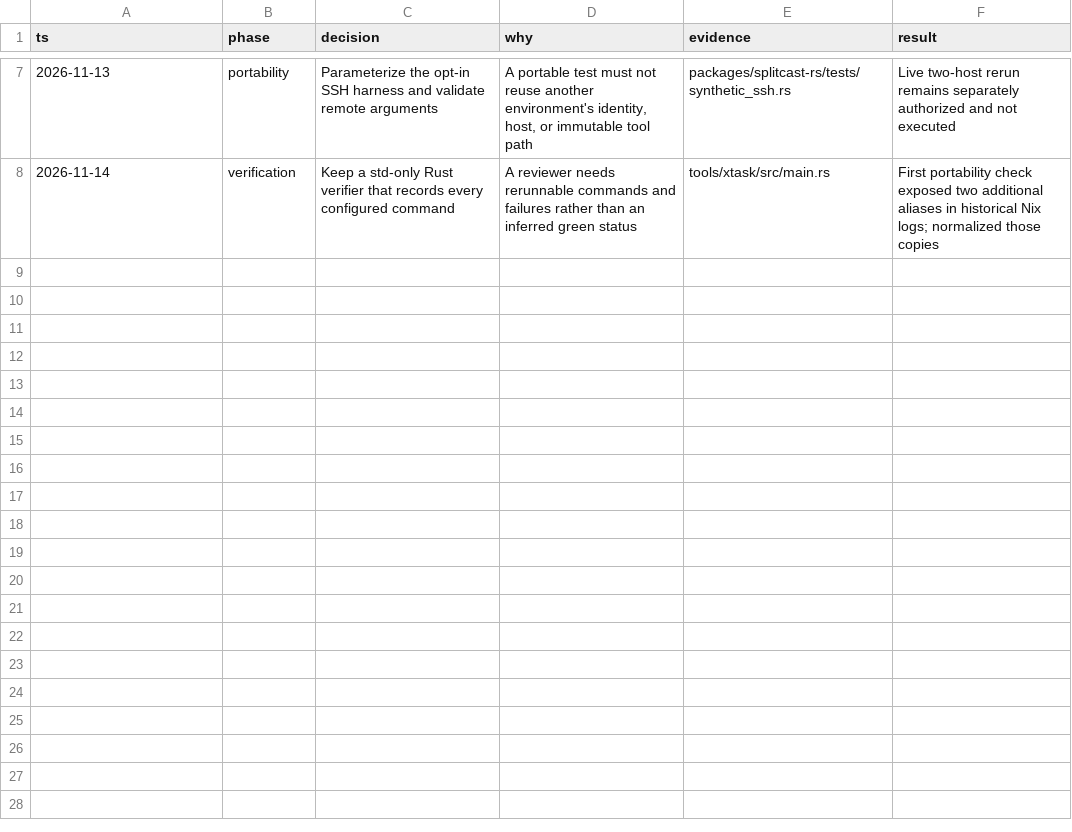
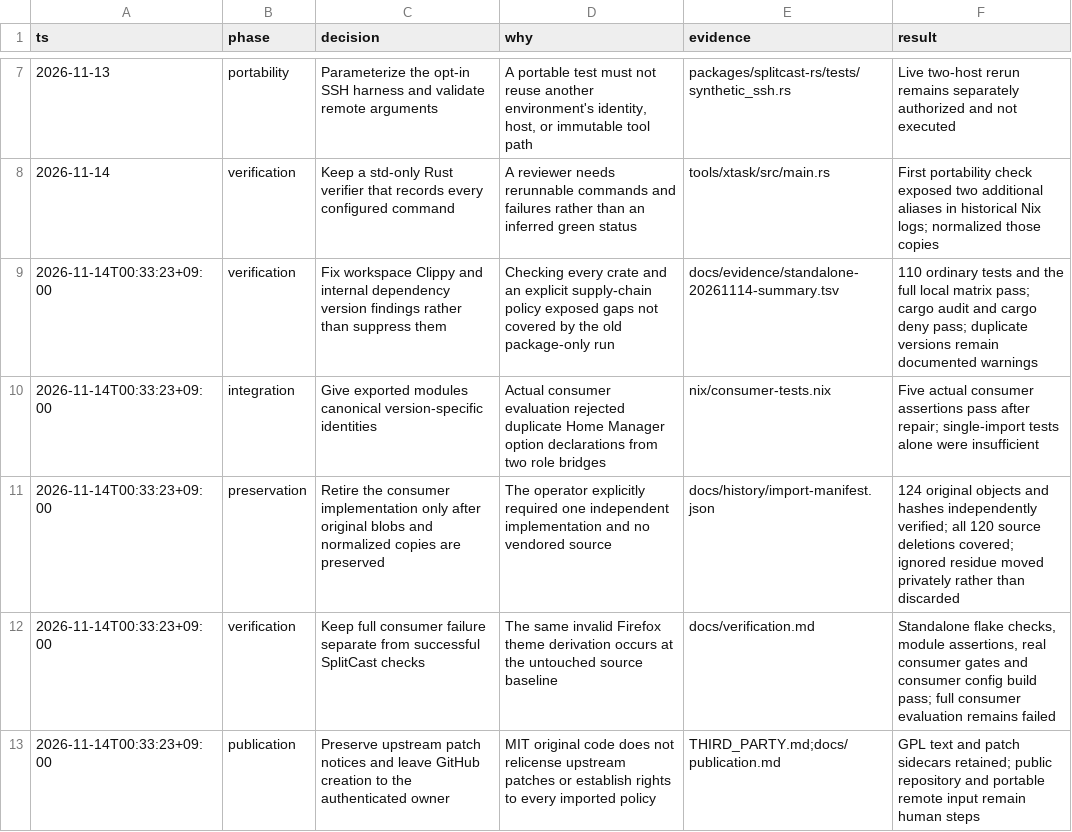
Before and after one commit to tenzyu/splitcast, a TSV file: docs/decisions.tsv, drawn as a sheet; only a part is shown, gaps mark what is left out; the diff names each change by its address in the sheet, - before the commit and + after, or states it on an @@ line.

Commit message:
Record standalone verification, publication boundaries, and preserved provenance
Keep the complete passing local matrix and component results separate from historical evidence and the unchanged whole-consumer failure. Generalize archived operational accounts, retain upstream patch license notices, and make module identity version-specific. GitHub publication and runtime acceptance remain human-controlled gates.

```diff
--- a/docs/decisions.tsv
+++ b/docs/decisions.tsv
+row 9: 2026-11-14T00:33:23+09:00 | verification | Fix workspace Clippy and internal dependency version findings rather than suppress them | Checking every crate and an explicit supply-chain policy exposed gaps not covered by the old package-only run | docs/evidence/standalone-20261114-summary.tsv | 110 ordinary tests and the full local matrix pass; cargo audit and cargo deny pass; duplicate versions remain documented warnings
+row 10: 2026-11-14T00:33:23+09:00 | integration | Give exported modules canonical version-specific identities | Actual consumer evaluation rejected duplicate Home Manager option declarations from two role bridges | nix/consumer-tests.nix | Five actual consumer assertions pass after repair; single-import tests alone were insufficient
+row 11: 2026-11-14T00:33:23+09:00 | preservation | Retire the consumer implementation only after original blobs and normalized copies are preserved | The operator explicitly required one independent implementation and no vendored source | docs/history/import-manifest.json | 124 original objects and hashes independently verified; all 120 source deletions covered; ignored residue moved privately rather than discarded
+row 12: 2026-11-14T00:33:23+09:00 | verification | Keep full consumer failure separate from successful SplitCast checks | The same invalid Firefox theme derivation occurs at the untouched source baseline | docs/verification.md | Standalone flake checks, module assertions, real consumer gates and consumer config build pass; full consumer evaluation remains failed
+row 13: 2026-11-14T00:33:23+09:00 | publication | Preserve upstream patch notices and leave GitHub creation to the authenticated owner | MIT original code does not relicense upstream patches or establish rights to every imported policy | THIRD_PARTY.md;docs/publication.md | GPL text and patch sidecars retained; public repository and portable remote input remain human steps
```
Also changed, not shown: 29 other files.
